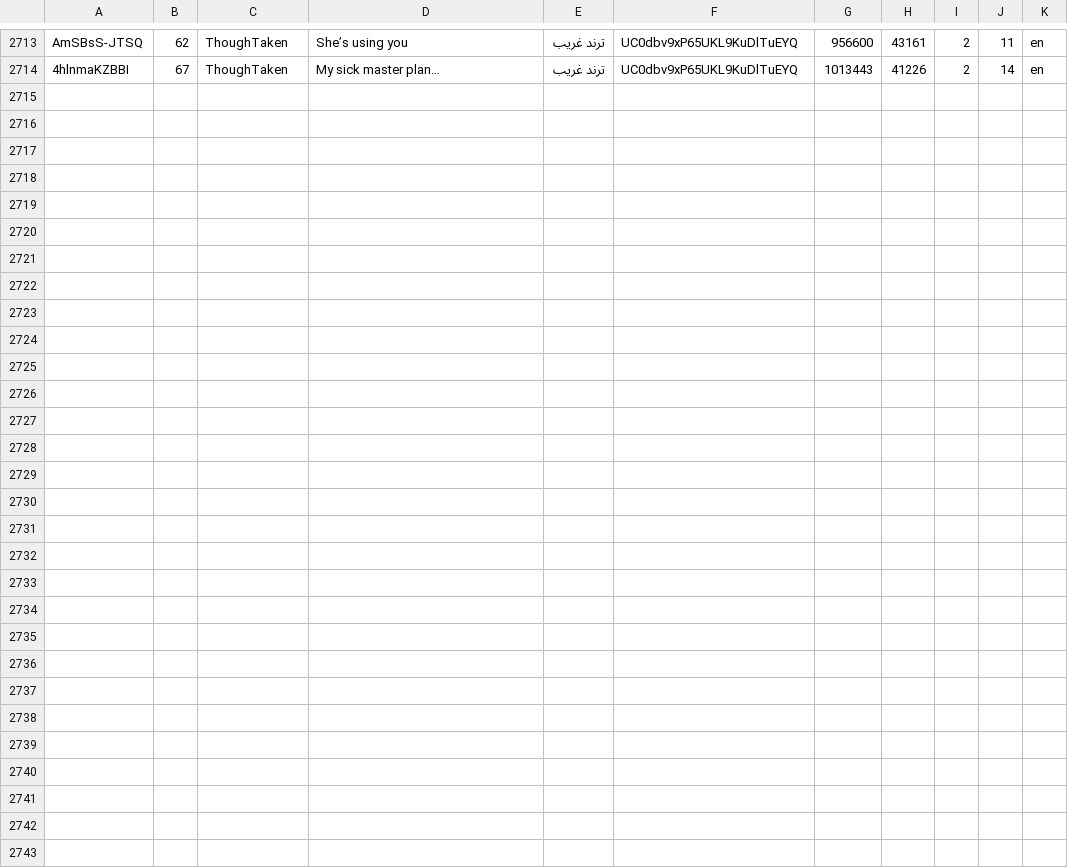
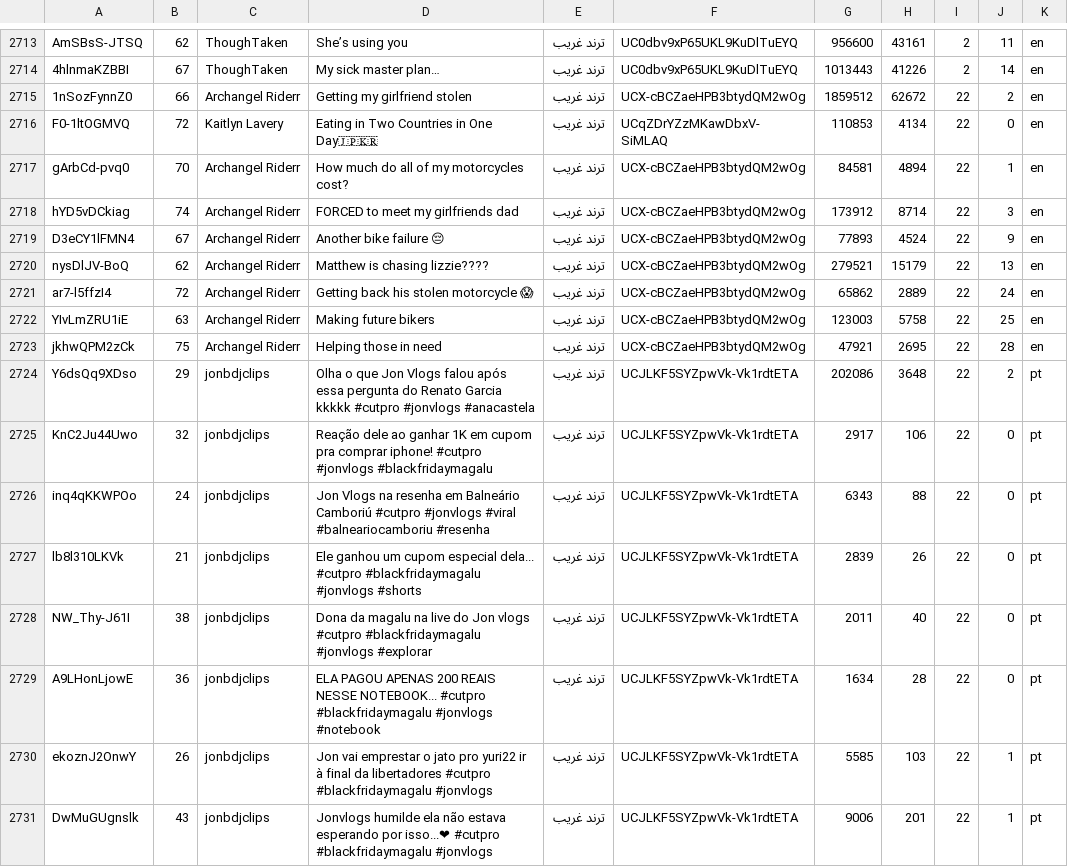
Before and after one commit to dineahmed05/drift, a TSV file: v/brain.tsv, drawn as a sheet; only a part is shown, gaps mark what is left out; the diff names each change by its address in the sheet, - before the commit and + after, or states it on an @@ line.

```diff
--- a/v/brain.tsv
+++ b/v/brain.tsv
+row 2715: 1nSozFynnZ0 | 66 | Archangel Riderr | Getting my girlfriend stolen | ترند غريب | UCX-cBCZaeHPB3btydQM2wOg | 1859512 | 62672 | 22 | 2 | en
+row 2716: F0-1ltOGMVQ | 72 | Kaitlyn Lavery | Eating in Two Countries in One Day🇯🇵🇰🇷 | ترند غريب | UCqZDrYZzMKawDbxV-SiMLAQ | 110853 | 4134 | 22 | 0 | en
+row 2717: gArbCd-pvq0 | 70 | Archangel Riderr | How much do all of my motorcycles cost? | ترند غريب | UCX-cBCZaeHPB3btydQM2wOg | 84581 | 4894 | 22 | 1 | en
+row 2718: hYD5vDCkiag | 74 | Archangel Riderr | FORCED to meet my girlfriends dad | ترند غريب | UCX-cBCZaeHPB3btydQM2wOg | 173912 | 8714 | 22 | 3 | en
+row 2719: D3eCY1lFMN4 | 67 | Archangel Riderr | Another bike failure 😔 | ترند غريب | UCX-cBCZaeHPB3btydQM2wOg | 77893 | 4524 | 22 | 9 | en
+row 2720: nysDlJV-BoQ | 62 | Archangel Riderr | Matthew is chasing lizzie???? | ترند غريب | UCX-cBCZaeHPB3btydQM2wOg | 279521 | 15179 | 22 | 13 | en
+row 2721: ar7-l5ffzI4 | 72 | Archangel Riderr | Getting back his stolen motorcycle 😱 | ترند غريب | UCX-cBCZaeHPB3btydQM2wOg | 65862 | 2889 | 22 | 24 | en
+row 2722: YIvLmZRU1iE | 63 | Archangel Riderr | Making future bikers | ترند غريب | UCX-cBCZaeHPB3btydQM2wOg | 123003 | 5758 | 22 | 25 | en
+row 2723: jkhwQPM2zCk | 75 | Archangel Riderr | Helping those in need | ترند غريب | UCX-cBCZaeHPB3btydQM2wOg | 47921 | 2695 | 22 | 28 | en
+row 2724: Y6dsQq9XDso | 29 | jonbdjclips | Olha o que Jon Vlogs falou após essa pergunta do Renato Garcia kkkkk #cutpro #jonvlogs #anacastela | ترند غريب | UCJLKF5SYZpwVk-Vk1rdtETA | 202086 | 3648 | 22 | 2 | pt
+row 2725: KnC2Ju44Uwo | 32 | jonbdjclips | Reação dele ao ganhar 1K em cupom pra comprar iphone! #cutpro #jonvlogs #blackfridaymagalu | ترند غريب | UCJLKF5SYZpwVk-Vk1rdtETA | 2917 | 106 | 22 | 0 | pt
+row 2726: inq4qKKWPOo | 24 | jonbdjclips | Jon Vlogs na resenha em Balneário Camboriú #cutpro #jonvlogs #viral #balneariocamboriu #resenha | ترند غريب | UCJLKF5SYZpwVk-Vk1rdtETA | 6343 | 88 | 22 | 0 | pt
+row 2727: lb8l310LKVk | 21 | jonbdjclips | Ele ganhou um cupom especial dela... #cutpro #blackfridaymagalu #jonvlogs #shorts | ترند غريب | UCJLKF5SYZpwVk-Vk1rdtETA | 2839 | 26 | 22 | 0 | pt
+row 2728: NW_Thy-J61I | 38 | jonbdjclips | Dona da magalu na live do Jon vlogs #cutpro #blackfridaymagalu #jonvlogs #explorar | ترند غريب | UCJLKF5SYZpwVk-Vk1rdtETA | 2011 | 40 | 22 | 0 | pt
+row 2729: A9LHonLjowE | 36 | jonbdjclips | ELA PAGOU APENAS 200 REAIS NESSE NOTEBOOK... #cutpro #blackfridaymagalu #jonvlogs #notebook | ترند غريب | UCJLKF5SYZpwVk-Vk1rdtETA | 1634 | 28 | 22 | 0 | pt
+row 2730: ekoznJ2OnwY | 26 | jonbdjclips | Jon vai emprestar o jato pro yuri22 ir à final da libertadores #cutpro #blackfridaymagalu #jonvlogs | ترند غريب | UCJLKF5SYZpwVk-Vk1rdtETA | 5585 | 103 | 22 | 1 | pt
+row 2731: DwMuGUgnslk | 43 | jonbdjclips | Jonvlogs humilde ela não estava esperando por isso...❤ #cutpro #blackfridaymagalu #jonvlogs | ترند غريب | UCJLKF5SYZpwVk-Vk1rdtETA | 9006 | 201 | 22 | 1 | pt
```
Also changed, not shown: data/channels.tsv, v/instr.tsv, 27 other files.
